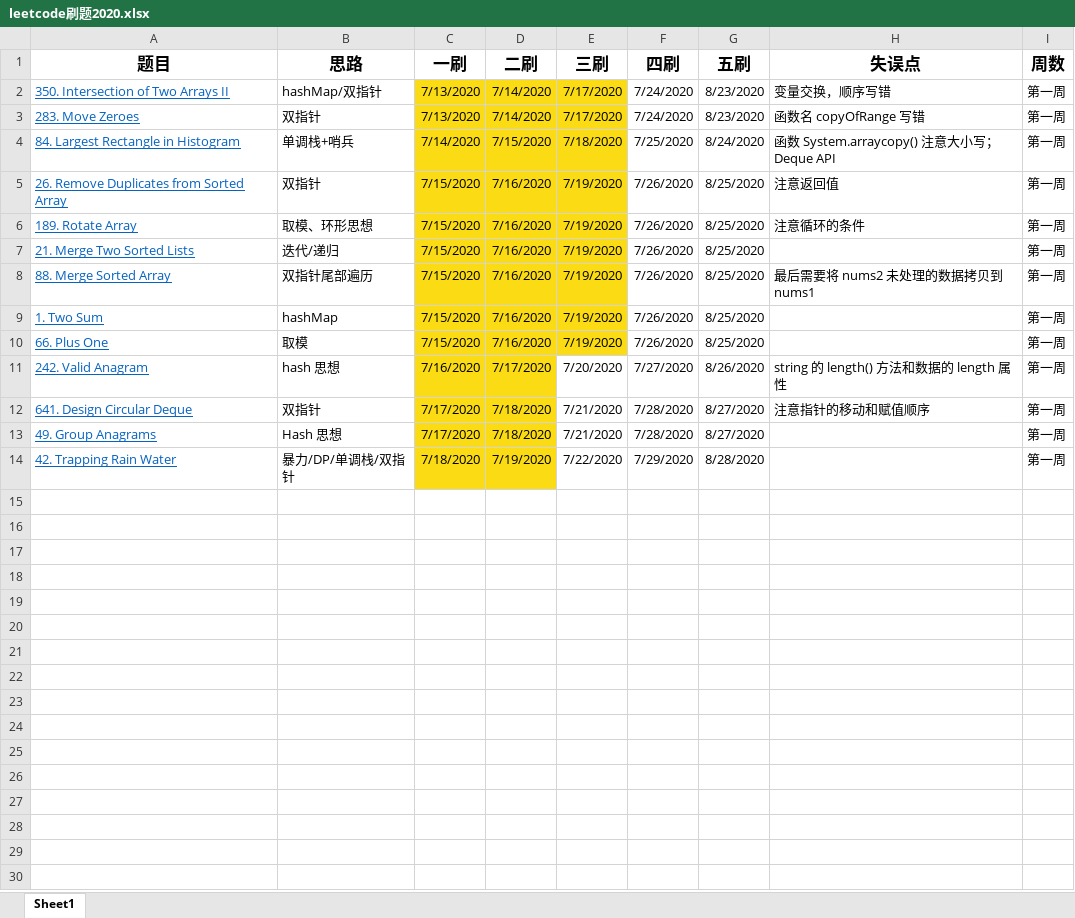
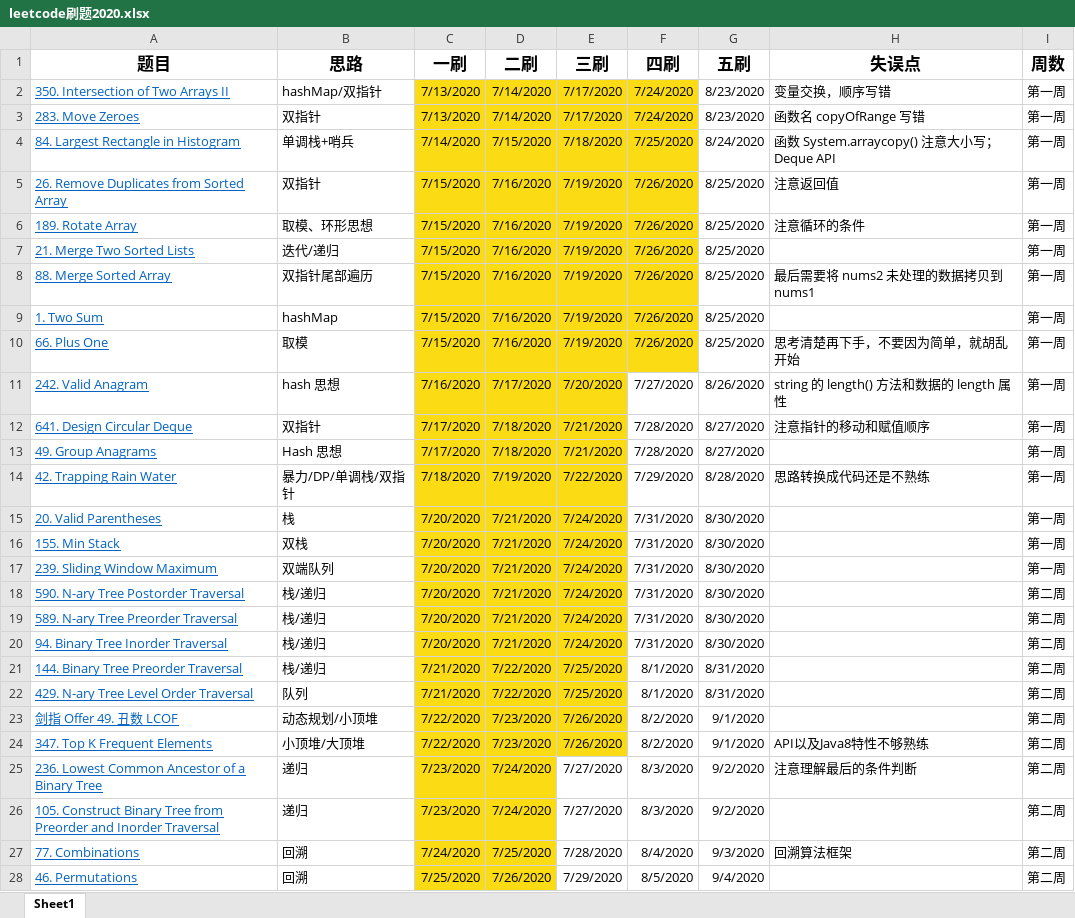
Before and after one commit to beaufang/AlgorithmQIUZHAO, an Excel workbook: leetcode刷题2020.xlsx, sheet Sheet1, drawn as a sheet; only a part is shown; values as stored, in another font and other column widths than the file's, no borders; the diff covers the shown part only; the diff names each change by its address in the sheet, - before the commit and + after, or states it on an @@ line.

```diff
--- a/leetcode刷题2020.xlsx (sheet Sheet1)
+++ b/leetcode刷题2020.xlsx (sheet Sheet1)
-F2:F10 fill: none
+F2:F10 fill: #FADB14
-H10 (失误点): (empty)
+H10 (失误点): 思考清楚再下手，不要因为简单，就胡乱开始
-E11:E14 fill: none
+E11:E14 fill: #FADB14
-H14 (失误点): (empty)
+H14 (失误点): 思路转换成代码还是不熟练
+row 15: 20. Valid Parentheses | 栈 | 7/20/2020 | 7/21/2020 | 7/24/2020 | 7/31/2020 | 8/30/2020 |  | 第一周
+row 16: 155. Min Stack | 双栈 | 7/20/2020 | 7/21/2020 | 7/24/2020 | 7/31/2020 | 8/30/2020 |  | 第一周
+row 17: 239. Sliding Window Maximum | 双端队列 | 7/20/2020 | 7/21/2020 | 7/24/2020 | 7/31/2020 | 8/30/2020 |  | 第一周
+row 18: 590. N-ary Tree Postorder Traversal | 栈/递归 | 7/20/2020 | 7/21/2020 | 7/24/2020 | 7/31/2020 | 8/30/2020 |  | 第二周
+row 19: 589. N-ary Tree Preorder Traversal | 栈/递归 | 7/20/2020 | 7/21/2020 | 7/24/2020 | 7/31/2020 | 8/30/2020 |  | 第二周
+row 20: 94. Binary Tree Inorder Traversal | 栈/递归 | 7/20/2020 | 7/21/2020 | 7/24/2020 | 7/31/2020 | 8/30/2020 |  | 第二周
+row 21: 144. Binary Tree Preorder Traversal | 栈/递归 | 7/21/2020 | 7/22/2020 | 7/25/2020 | 8/1/2020 | 8/31/2020 |  | 第二周
+row 22: 429. N-ary Tree Level Order Traversal | 队列 | 7/21/2020 | 7/22/2020 | 7/25/2020 | 8/1/2020 | 8/31/2020 |  | 第二周
+row 23: 剑指 Offer 49. 丑数 LCOF | 动态规划/小顶堆 | 7/22/2020 | 7/23/2020 | 7/26/2020 | 8/2/2020 | 9/1/2020 |  | 第二周
+row 24: 347. Top K Frequent Elements | 小顶堆/大顶堆 | 7/22/2020 | 7/23/2020 | 7/26/2020 | 8/2/2020 | 9/1/2020 | API以及Java8特性不够熟练 | 第二周
+row 25: 236. Lowest Common Ancestor of a Binary Tree | 递归 | 7/23/2020 | 7/24/2020 | 7/27/2020 | 8/3/2020 | 9/2/2020 | 注意理解最后的条件判断 | 第二周
+row 26: 105. Construct Binary Tree from Preorder and Inorder Traversal | 递归 | 7/23/2020 | 7/24/2020 | 7/27/2020 | 8/3/2020 | 9/2/2020 |  | 第二周
+row 27: 77. Combinations | 回溯 | 7/24/2020 | 7/25/2020 | 7/28/2020 | 8/4/2020 | 9/3/2020 | 回溯算法框架 | 第二周
+row 28: 46. Permutations | 回溯 | 7/25/2020 | 7/26/2020 | 7/29/2020 | 8/5/2020 | 9/4/2020 |  | 第二周
```
Also changed, not shown: 2 added rows elsewhere in this sheet, 15 other files.
